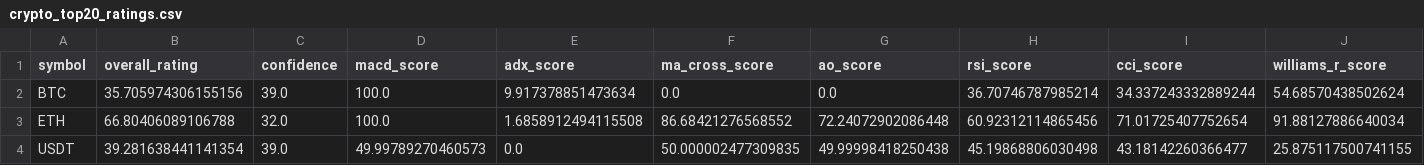
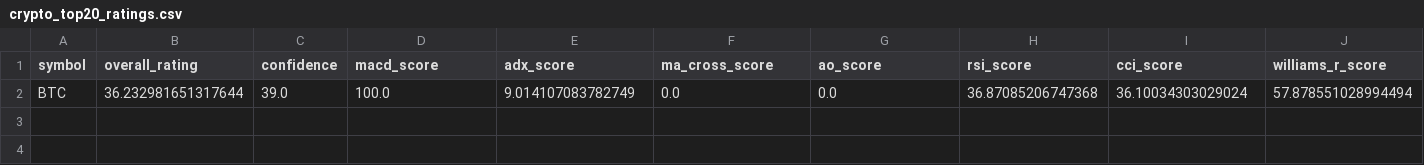
Before and after one commit to cr7pto0-py/crypto-tech-agent, a CSV file: crypto_top20_ratings.csv, drawn as a sheet; only a part is shown; rows hold the shown columns only; the diff names each change by its address in the sheet, - before the commit and + after, or states it on an @@ line.

```diff
--- a/crypto_top20_ratings.csv
+++ b/crypto_top20_ratings.csv
-B2 (overall_rating): 35.705974306155156
+B2 (overall_rating): 36.232981651317644
-E2 (adx_score): 9.917378851473634
+E2 (adx_score): 9.014107083782749
-H2 (rsi_score): 36.70746787985214
+H2 (rsi_score): 36.87085206747368
-I2 (cci_score): 34.337243332889244
+I2 (cci_score): 36.10034303029024
-J2 (williams_r_score): 54.68570438502624
+J2 (williams_r_score): 57.878551028994494
-row 3: ETH | 66.80406089106788 | 32.0 | 100.0 | 1.6858912494115508 | 86.68421276568552 | 72.24072902086448 | 60.92312114865456 | 71.01725407752654 | 91.88127886640034
-row 4: USDT | 39.281638441141354 | 39.0 | 49.99789270460573 | 0.0 | 50.000002477309835 | 49.99998418250438 | 45.19868806030498 | 43.18142260366477 | 25.875117500741155
```
